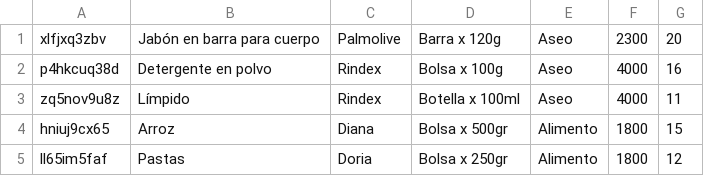
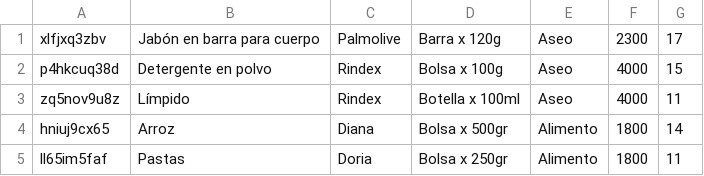
Before and after one commit to carlospalma-sistemas/BodegaH62, a CSV file: Codigo/listaproductos.csv, drawn as a sheet.

```diff
--- a/Codigo/listaproductos.csv
+++ b/Codigo/listaproductos.csv
@@ -1,5 +1,5 @@
-xlfjxq3zbv;Jabón en barra para cuerpo;Palmolive;Barra x 120g;Aseo;2300;20
-p4hkcuq38d;Detergente en polvo;Rindex;Bolsa x 100g;Aseo;4000;16
+xlfjxq3zbv;Jabón en barra para cuerpo;Palmolive;Barra x 120g;Aseo;2300;17
+p4hkcuq38d;Detergente en polvo;Rindex;Bolsa x 100g;Aseo;4000;15
 zq5nov9u8z;Límpido;Rindex;Botella x 100ml;Aseo;4000;11
-hniuj9cx65;Arroz;Diana;Bolsa x 500gr;Alimento;1800;15
-ll65im5faf;Pastas;Doria;Bolsa x 250gr;Alimento;1800;12
+hniuj9cx65;Arroz;Diana;Bolsa x 500gr;Alimento;1800;14
+ll65im5faf;Pastas;Doria;Bolsa x 250gr;Alimento;1800;11
```
Also changed, not shown: 6 other files.
